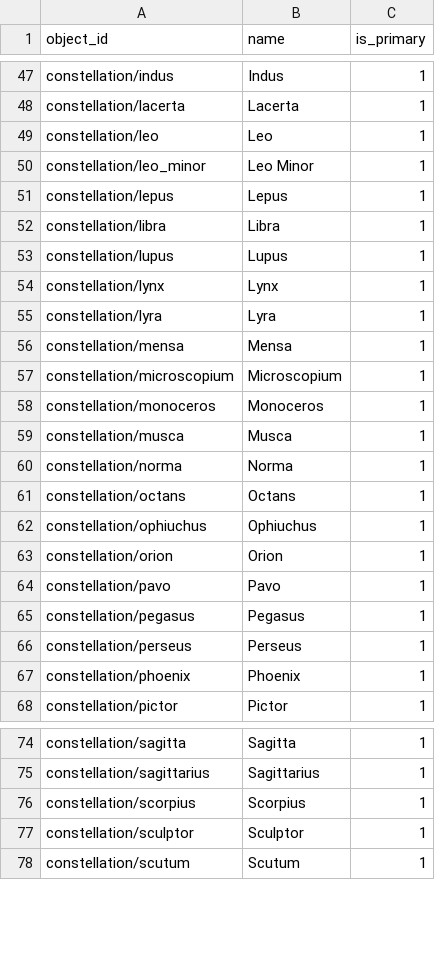
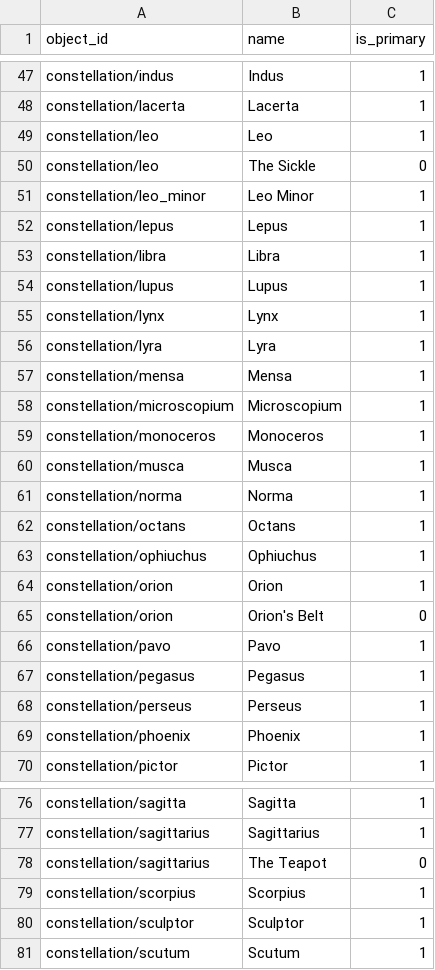
Before and after one commit to sky-map-team/stardroid, a CSV file: stardroid-v2/source-data/names/en.csv, drawn as a sheet; only a part is shown, gaps mark what is left out; the diff names each change by its address in the sheet, - before the commit and + after, or states it on an @@ line.

```diff
--- a/stardroid-v2/source-data/names/en.csv
+++ b/stardroid-v2/source-data/names/en.csv
+row 50: constellation/leo | The Sickle | 0
+row 65: constellation/orion | Orion's Belt | 0
+row 78: constellation/sagittarius | The Teapot | 0
```
Also changed, not shown: 1 other file.
